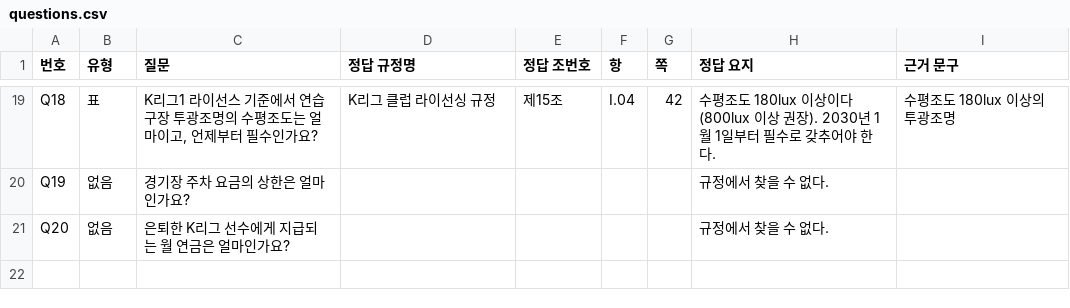
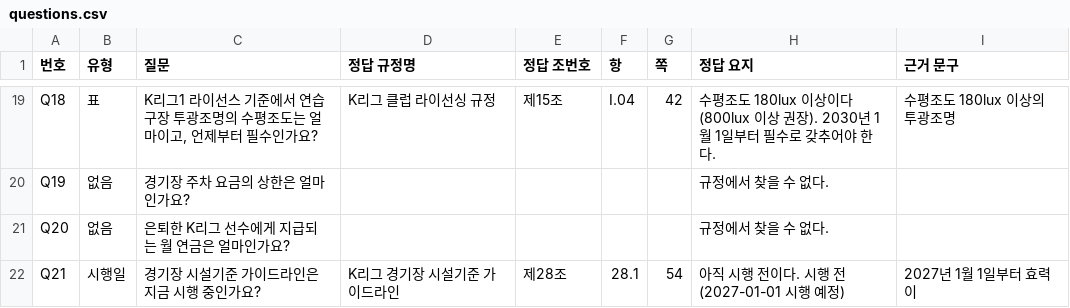
Before and after one commit to seoulbam1206-cmd/kleague-reg-rag, a CSV file: eval/questions.csv, drawn as a sheet; only a part is shown, gaps mark what is left out; the diff names each change by its address in the sheet, - before the commit and + after, or states it on an @@ line.

```diff
--- a/eval/questions.csv
+++ b/eval/questions.csv
+row 22: Q21 | 시행일 | 경기장 시설기준 가이드라인은 지금 시행 중인가요? | K리그 경기장 시설기준 가이드라인 | 제28조 | 28.1 | 54 | 아직 시행 전이다. 시행 전 (2027-01-01 시행 예정) | 2027년 1월 1일부터 효력이
```
Also changed, not shown: 11 other files.
